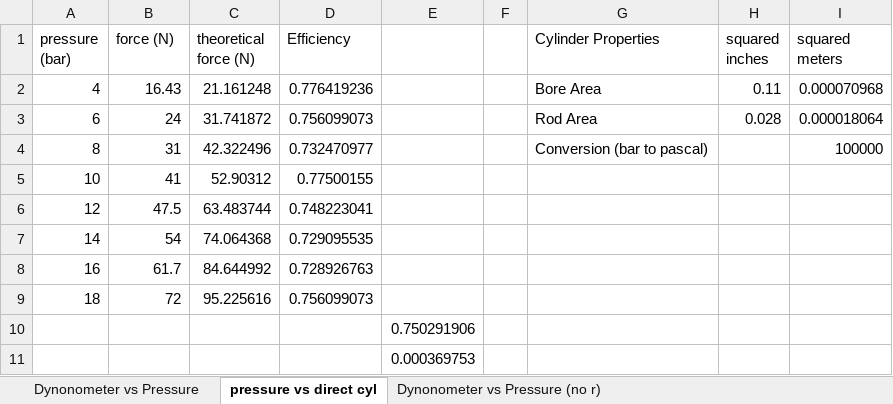
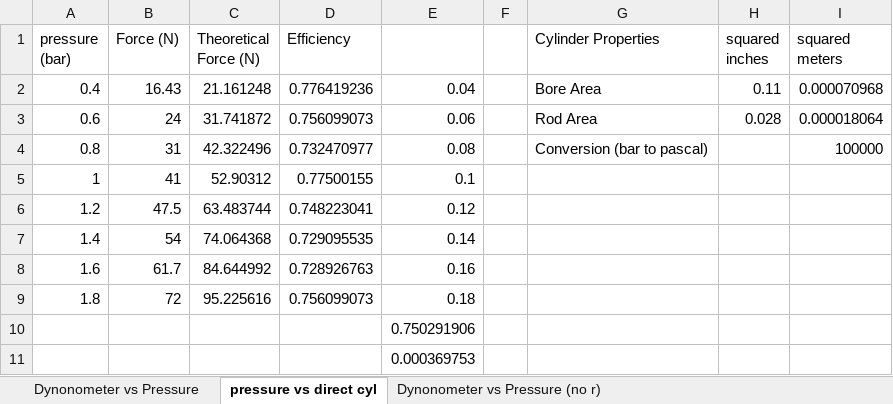
Before and after one commit to andrewmrobinson/Hydraulic-Mimic-Arm, an Excel workbook: Final Report/Experimental Data/Dynomometer vs Pressure.xlsx, sheet pressure vs direct cyl, drawn as a sheet; values as stored, in another font and other column widths than the file's, no borders; charts and pictures not drawn; the diff names each change by its address in the sheet, - before the commit and + after, or states it on an @@ line.

```diff
--- a/Final Report/Experimental Data/Dynomometer vs Pressure.xlsx (sheet pressure vs direct cyl)
+++ b/Final Report/Experimental Data/Dynomometer vs Pressure.xlsx (sheet pressure vs direct cyl)
-B1: force (N)
+B1: Force (N)
-C1: theoretical force (N)
+C1: Theoretical Force (N)
-A2 (pressure (bar)): 4
+A2 (pressure (bar)): 0.4
-E2: (empty)
+E2: 0.04
-A3 (pressure (bar)): 6
+A3 (pressure (bar)): 0.6
-E3: (empty)
+E3: 0.06
-A4 (pressure (bar)): 8
+A4 (pressure (bar)): 0.8
-E4: (empty)
+E4: 0.08
-A5 (pressure (bar)): 10
+A5 (pressure (bar)): 1
-E5: (empty)
+E5: 0.1
-A6 (pressure (bar)): 12
+A6 (pressure (bar)): 1.2
-E6: (empty)
+E6: 0.12
-A7 (pressure (bar)): 14
+A7 (pressure (bar)): 1.4
-E7: (empty)
+E7: 0.14
-A8 (pressure (bar)): 16
+A8 (pressure (bar)): 1.6
-E8: (empty)
+E8: 0.16
-A9 (pressure (bar)): 18
+A9 (pressure (bar)): 1.8
-E9: (empty)
+E9: 0.18
```
Also changed, not shown: sheet Dynonometer vs Pressure (no r), sheet Dynonometer vs Pressure, formulas that keep their value, charts or pictures, 8 other files.
